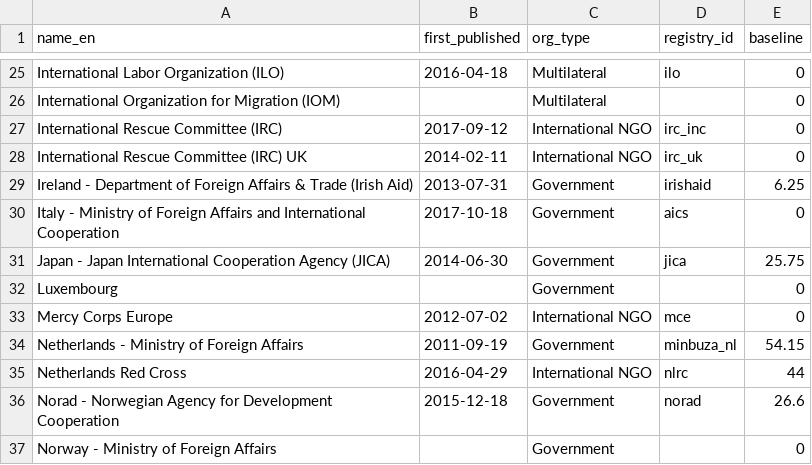
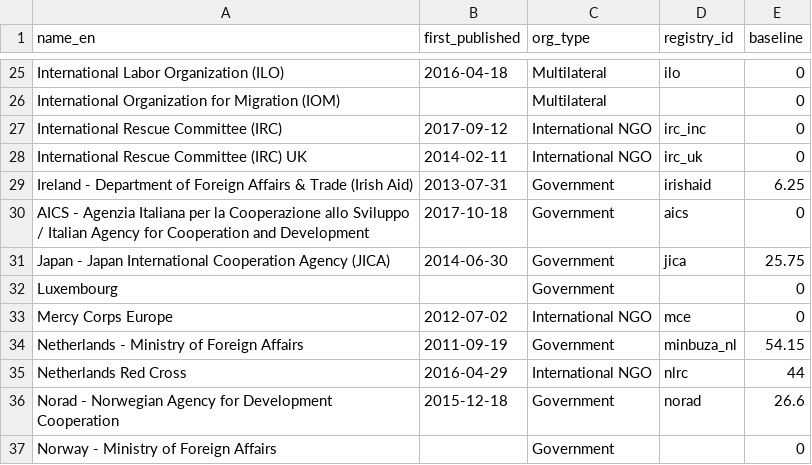
Before and after one commit to devinit/grand-bargain-monitoring, a CSV file: data/static/base_info.csv, drawn as a sheet; only a part is shown, gaps mark what is left out.

Commit message:
Italy- name update
The name of the publisher does not match the current name on the IATI Registry. It is now AICS - Agenzia Italiana per la Cooperazione allo Sviluppo / Italian Agency for Cooperation and Development. Please approve and update.

```diff
--- a/data/static/base_info.csv
+++ b/data/static/base_info.csv
@@ -29,3 +29,3 @@ International Rescue Committee (IRC) UK,2014-02-11,International NGO,irc_uk,0
 Ireland - Department of Foreign Affairs & Trade (Irish Aid),2013-07-31,Government,irishaid,6.25
-Italy - Ministry of Foreign Affairs and International Cooperation,2017-10-18,Government,aics,0
+AICS - Agenzia Italiana per la Cooperazione allo Sviluppo / Italian Agency for Cooperation and Development,2017-10-18,Government,aics,0
 Japan - Japan International Cooperation Agency (JICA),2014-06-30,Government,jica,25.75
```
